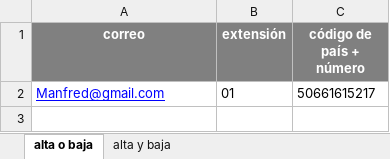
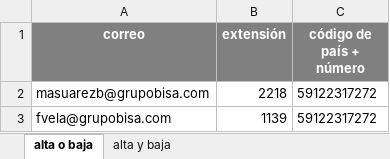
Before and after one commit to ManfredLagos/P-gina-web-de-extensiones-, an Excel workbook: uploads/extensiones_teams_1.xlsx, sheet alta o baja, drawn as a sheet; values as stored, in another font and other column widths than the file's, no borders; removed rows and columns are numbered as before the commit, all else as after; the diff names each change by its address in the sheet, - before the commit and + after, or states it on an @@ line.

```diff
--- a/uploads/extensiones_teams_1.xlsx (sheet alta o baja)
+++ b/uploads/extensiones_teams_1.xlsx (sheet alta o baja)
-row 2: Manfred@gmail.com | 01 | 50661615217
+row 2: masuarezb@grupobisa.com | 2218 | 59122317272
+row 3: fvela@grupobisa.com | 1139 | 59122317272
```
Also changed, not shown: sheet alta y baja, 6 other files.
